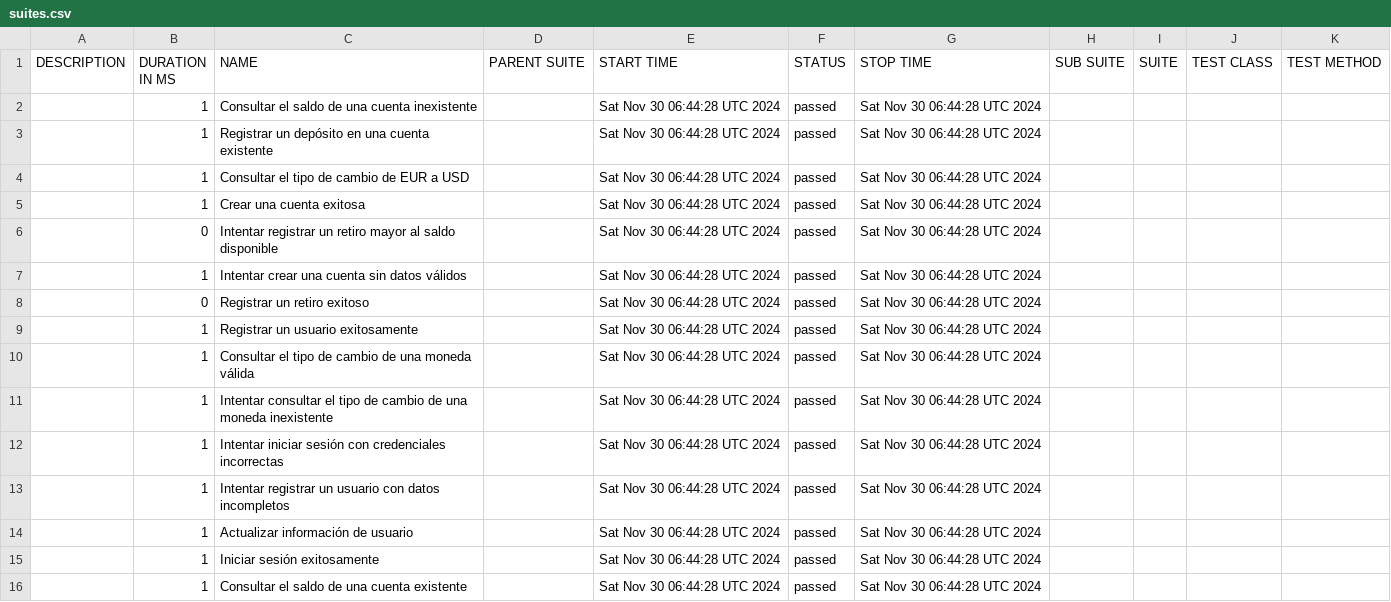
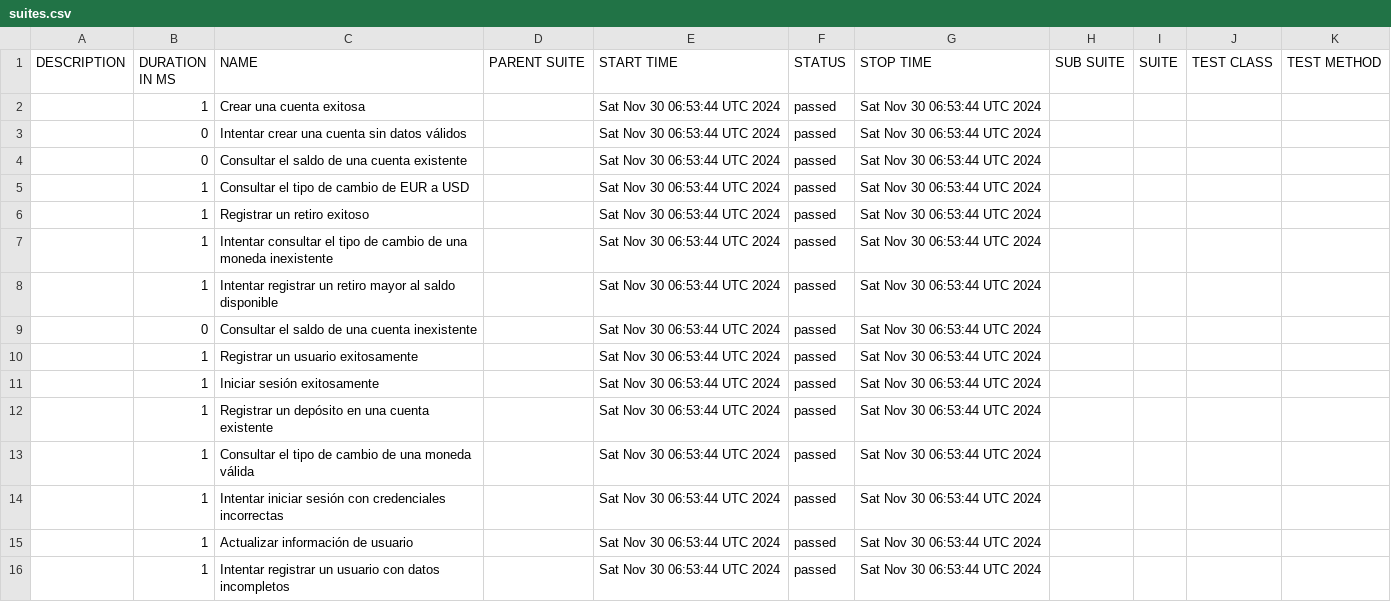
Before and after one commit to UPT-FAING-EPIS/proyecto-si784-2024-ii-u2-chambi_floresq_floresm_leyva, a CSV file: allure-report/data/suites.csv, drawn as a sheet.

```diff
--- a/allure-report/data/suites.csv
+++ b/allure-report/data/suites.csv
@@ -1,16 +1,16 @@
 "DESCRIPTION","DURATION IN MS","NAME","PARENT SUITE","START TIME","STATUS","STOP TIME","SUB SUITE","SUITE","TEST CLASS","TEST METHOD"
-"","1","Consultar el saldo de una cuenta inexistente","","Sat Nov 30 06:44:28 UTC 2024","passed","Sat Nov 30 06:44:28 UTC 2024","","","",""
-"","1","Registrar un depósito en una cuenta existente","","Sat Nov 30 06:44:28 UTC 2024","passed","Sat Nov 30 06:44:28 UTC 2024","","","",""
-"","1","Consultar el tipo de cambio de EUR a USD","","Sat Nov 30 06:44:28 UTC 2024","passed","Sat Nov 30 06:44:28 UTC 2024","","","",""
-"","1","Crear una cuenta exitosa","","Sat Nov 30 06:44:28 UTC 2024","passed","Sat Nov 30 06:44:28 UTC 2024","","","",""
-"","0","Intentar registrar un retiro mayor al saldo disponible","","Sat Nov 30 06:44:28 UTC 2024","passed","Sat Nov 30 06:44:28 UTC 2024","","","",""
-"","1","Intentar crear una cuenta sin datos válidos","","Sat Nov 30 06:44:28 UTC 2024","passed","Sat Nov 30 06:44:28 UTC 2024","","","",""
-"","0","Registrar un retiro exitoso","","Sat Nov 30 06:44:28 UTC 2024","passed","Sat Nov 30 06:44:28 UTC 2024","","","",""
-"","1","Registrar un usuario exitosamente","","Sat Nov 30 06:44:28 UTC 2024","passed","Sat Nov 30 06:44:28 UTC 2024","","","",""
-"","1","Consultar el tipo de cambio de una moneda válida","","Sat Nov 30 06:44:28 UTC 2024","passed","Sat Nov 30 06:44:28 UTC 2024","","","",""
-"","1","Intentar consultar el tipo de cambio de una moneda inexistente","","Sat Nov 30 06:44:28 UTC 2024","passed","Sat Nov 30 06:44:28 UTC 2024","","","",""
-"","1","Intentar iniciar sesión con credenciales incorrectas","","Sat Nov 30 06:44:28 UTC 2024","passed","Sat Nov 30 06:44:28 UTC 2024","","","",""
-"","1","Intentar registrar un usuario con datos incompletos","","Sat Nov 30 06:44:28 UTC 2024","passed","Sat Nov 30 06:44:28 UTC 2024","","","",""
-"","1","Actualizar información de usuario","","Sat Nov 30 06:44:28 UTC 2024","passed","Sat Nov 30 06:44:28 UTC 2024","","","",""
-"","1","Iniciar sesión exitosamente","","Sat Nov 30 06:44:28 UTC 2024","passed","Sat Nov 30 06:44:28 UTC 2024","","","",""
-"","1","Consultar el saldo de una cuenta existente","","Sat Nov 30 06:44:28 UTC 2024","passed","Sat Nov 30 06:44:28 UTC 2024","","","",""
+"","1","Crear una cuenta exitosa","","Sat Nov 30 06:53:44 UTC 2024","passed","Sat Nov 30 06:53:44 UTC 2024","","","",""
+"","0","Intentar crear una cuenta sin datos válidos","","Sat Nov 30 06:53:44 UTC 2024","passed","Sat Nov 30 06:53:44 UTC 2024","","","",""
+"","0","Consultar el saldo de una cuenta existente","","Sat Nov 30 06:53:44 UTC 2024","passed","Sat Nov 30 06:53:44 UTC 2024","","","",""
+"","1","Consultar el tipo de cambio de EUR a USD","","Sat Nov 30 06:53:44 UTC 2024","passed","Sat Nov 30 06:53:44 UTC 2024","","","",""
+"","1","Registrar un retiro exitoso","","Sat Nov 30 06:53:44 UTC 2024","passed","Sat Nov 30 06:53:44 UTC 2024","","","",""
+"","1","Intentar consultar el tipo de cambio de una moneda inexistente","","Sat Nov 30 06:53:44 UTC 2024","passed","Sat Nov 30 06:53:44 UTC 2024","","","",""
+"","1","Intentar registrar un retiro mayor al saldo disponible","","Sat Nov 30 06:53:44 UTC 2024","passed","Sat Nov 30 06:53:44 UTC 2024","","","",""
+"","0","Consultar el saldo de una cuenta inexistente","","Sat Nov 30 06:53:44 UTC 2024","passed","Sat Nov 30 06:53:44 UTC 2024","","","",""
+"","1","Registrar un usuario exitosamente","","Sat Nov 30 06:53:44 UTC 2024","passed","Sat Nov 30 06:53:44 UTC 2024","","","",""
+"","1","Iniciar sesión exitosamente","","Sat Nov 30 06:53:44 UTC 2024","passed","Sat Nov 30 06:53:44 UTC 2024","","","",""
+"","1","Registrar un depósito en una cuenta existente","","Sat Nov 30 06:53:44 UTC 2024","passed","Sat Nov 30 06:53:44 UTC 2024","","","",""
+"","1","Consultar el tipo de cambio de una moneda válida","","Sat Nov 30 06:53:44 UTC 2024","passed","Sat Nov 30 06:53:44 UTC 2024","","","",""
+"","1","Intentar iniciar sesión con credenciales incorrectas","","Sat Nov 30 06:53:44 UTC 2024","passed","Sat Nov 30 06:53:44 UTC 2024","","","",""
+"","1","Actualizar información de usuario","","Sat Nov 30 06:53:44 UTC 2024","passed","Sat Nov 30 06:53:44 UTC 2024","","","",""
+"","1","Intentar registrar un usuario con datos incompletos","","Sat Nov 30 06:53:44 UTC 2024","passed","Sat Nov 30 06:53:44 UTC 2024","","","",""
```
Also changed, not shown: allure-report/data/behaviors.csv, 57 other files.
